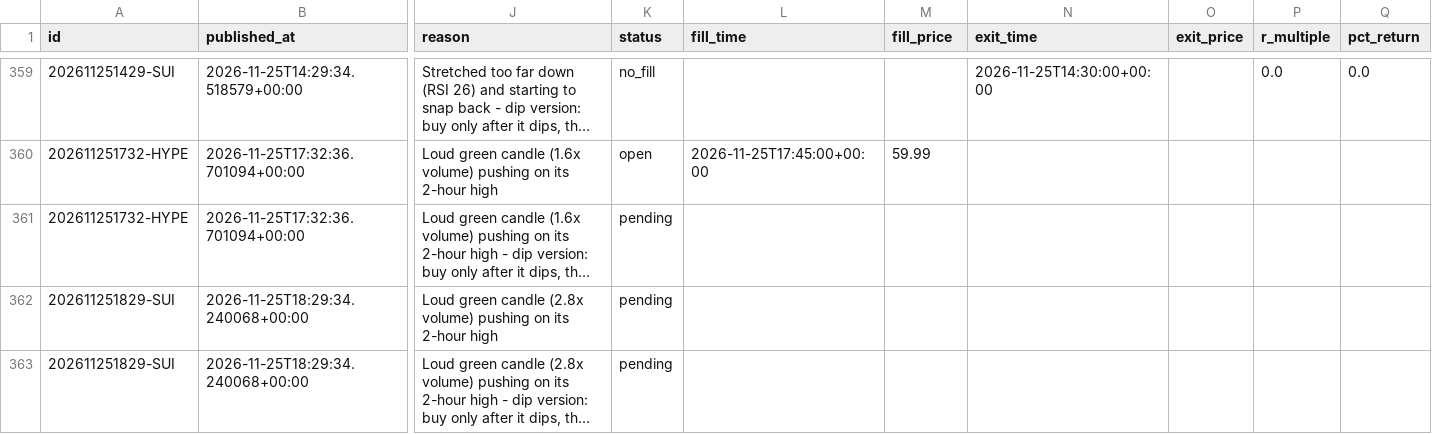
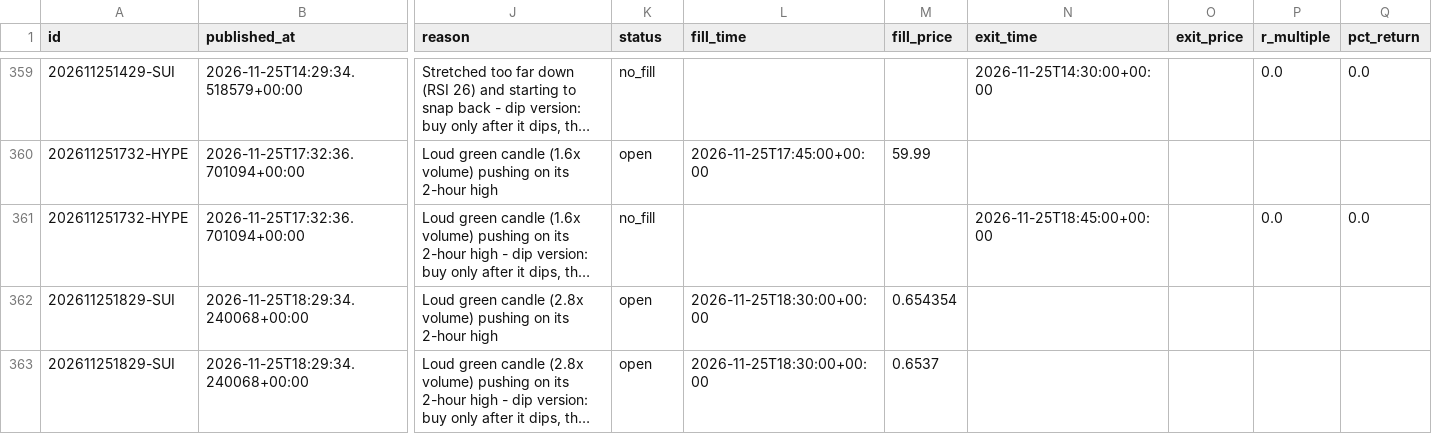
Before and after one commit to tauhid97/Crypto-Boss, a CSV file: data/signals.csv, drawn as a sheet; only a part is shown, gaps mark what is left out; long unchanged cells end in …; the diff names each change by its address in the sheet, - before the commit and + after, or states it on an @@ line.

```diff
--- a/data/signals.csv
+++ b/data/signals.csv
-K361 (status): pending
+K361 (status): no_fill
-N361 (exit_time): (empty)
+N361 (exit_time): 2026-11-25T18:45:00+00:00
-P361 (r_multiple): (empty)
+P361 (r_multiple): 0.0
-Q361 (pct_return): (empty)
+Q361 (pct_return): 0.0
-K362:K363 (status): pending
+K362:K363 (status): open
-L362:L363 (fill_time): (empty)
+L362:L363 (fill_time): 2026-11-25T18:30:00+00:00
-M362 (fill_price): (empty)
+M362 (fill_price): 0.654354
-M363 (fill_price): (empty)
+M363 (fill_price): 0.6537
```
Also changed, not shown: 1 other file.
